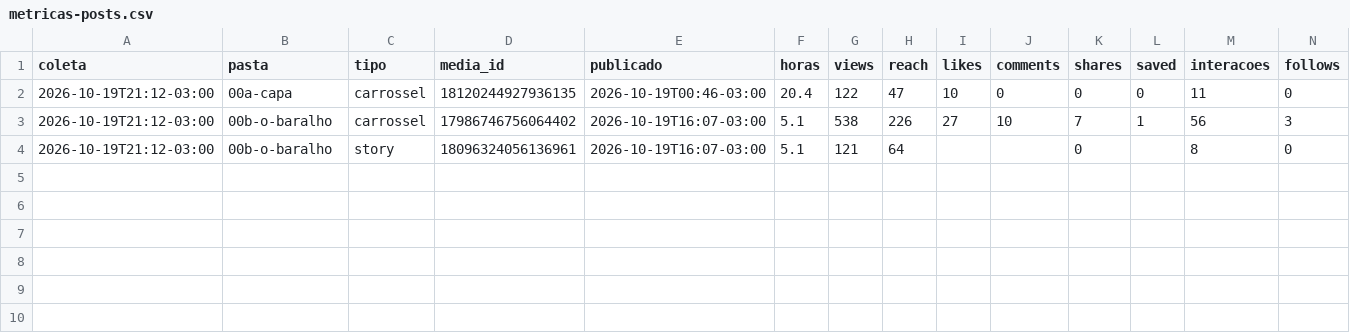
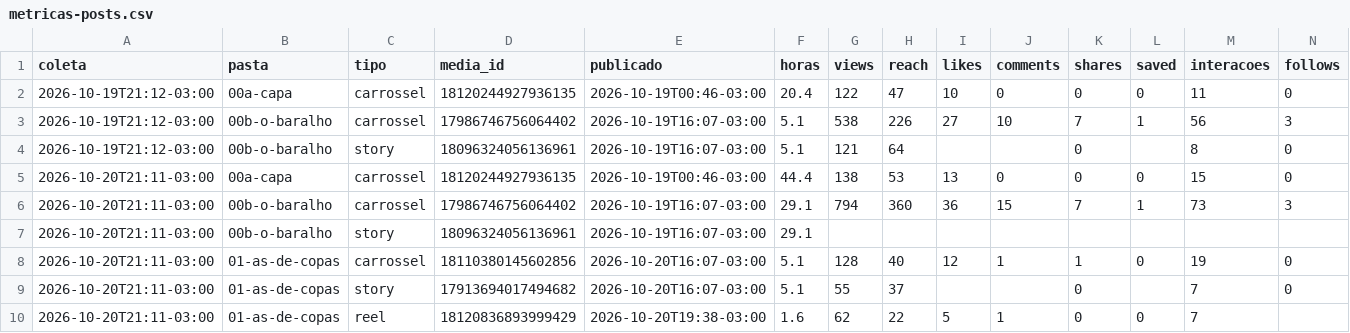
Before and after one commit to educorplucasmorais-svg/baralho-do-zeca, a CSV file: metricas-posts.csv, drawn as a sheet; only a part is shown; rows hold the shown columns only; the diff names each change by its address in the sheet, - before the commit and + after, or states it on an @@ line.

Commit message:
Metricas de 2026-10-21

```diff
--- a/metricas-posts.csv
+++ b/metricas-posts.csv
+row 5: 2026-10-20T21:11-03:00 | 00a-capa | carrossel | 18120244927936135 | 2026-10-19T00:46-03:00 | 44.4 | 138 | 53 | 13 | 0 | 0 | 0 | 15 | 0
+row 6: 2026-10-20T21:11-03:00 | 00b-o-baralho | carrossel | 17986746756064402 | 2026-10-19T16:07-03:00 | 29.1 | 794 | 360 | 36 | 15 | 7 | 1 | 73 | 3
+row 7: 2026-10-20T21:11-03:00 | 00b-o-baralho | story | 18096324056136961 | 2026-10-19T16:07-03:00 | 29.1
+row 8: 2026-10-20T21:11-03:00 | 01-as-de-copas | carrossel | 18110380145602856 | 2026-10-20T16:07-03:00 | 5.1 | 128 | 40 | 12 | 1 | 1 | 0 | 19 | 0
+row 9: 2026-10-20T21:11-03:00 | 01-as-de-copas | story | 17913694017494682 | 2026-10-20T16:07-03:00 | 5.1 | 55 | 37 |  |  | 0 |  | 7 | 0
+row 10: 2026-10-20T21:11-03:00 | 01-as-de-copas | reel | 18120836893999429 | 2026-10-20T19:38-03:00 | 1.6 | 62 | 22 | 5 | 1 | 0 | 0 | 7
```
Also changed, not shown: 3 other files.
